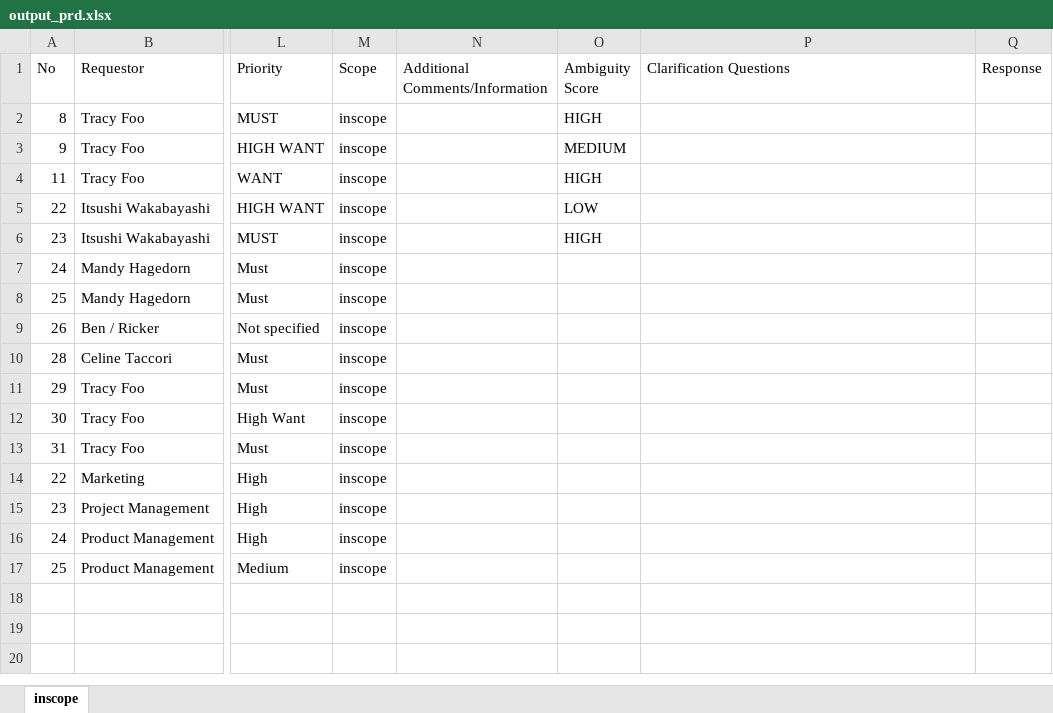
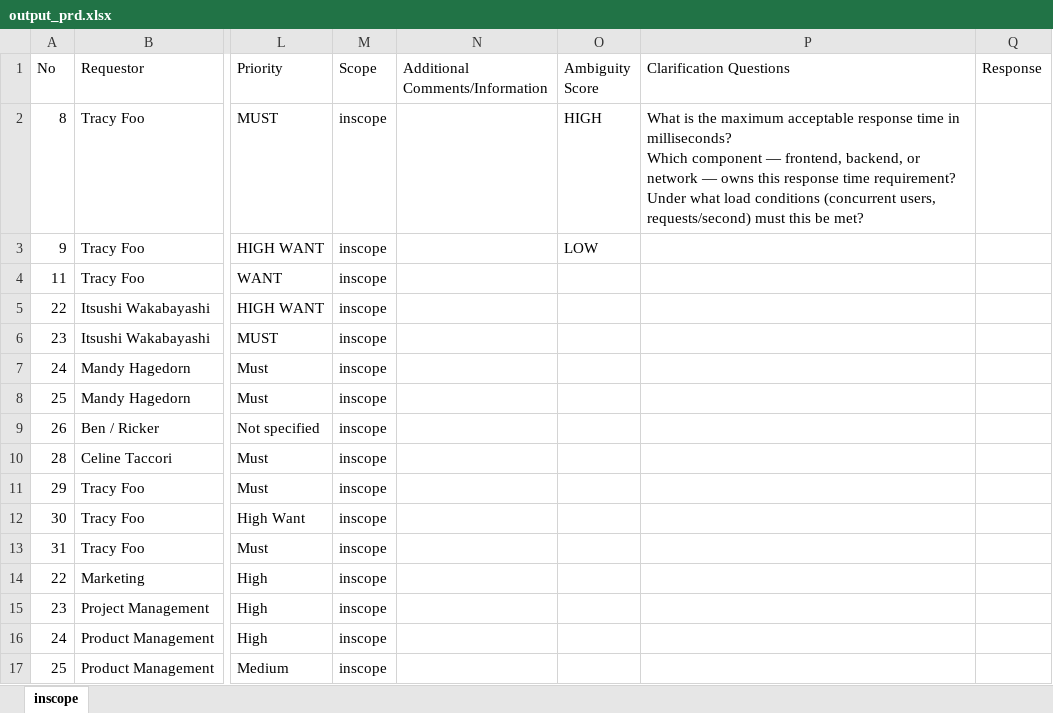
Before and after one commit to hpdxdemo/git_demo, an Excel workbook: output_prd.xlsx, sheet inscope, drawn as a sheet; only a part is shown, gaps mark what is left out; values as stored, in another font and other column widths than the file's, no borders; ↵ is a line break in a cell; the diff names each change by its address in the sheet, - before the commit and + after, or states it on an @@ line.

Commit message:
Update output_prd.xlsx

```diff
--- a/output_prd.xlsx (sheet inscope)
+++ b/output_prd.xlsx (sheet inscope)
-P2 (Clarification Questions): (empty)
+P2 (Clarification Questions): What is the maximum acceptable response time in milliseconds? ↵ Which component — frontend, backend, or network — owns this response time requirement? ↵ Under what load conditions (concurrent users, requests/second) must this be met?
-O3 (Ambiguity Score): MEDIUM
+O3 (Ambiguity Score): LOW
-O4 (Ambiguity Score): HIGH
+O4 (Ambiguity Score): (empty)
-O5 (Ambiguity Score): LOW
+O5 (Ambiguity Score): (empty)
-O6 (Ambiguity Score): HIGH
+O6 (Ambiguity Score): (empty)
```
